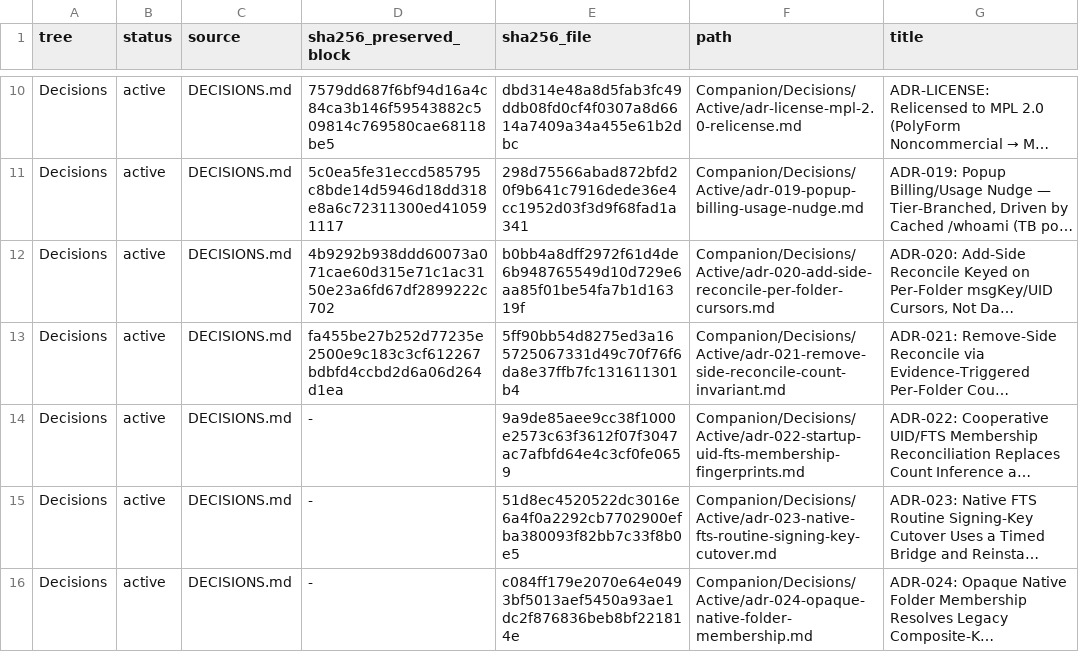
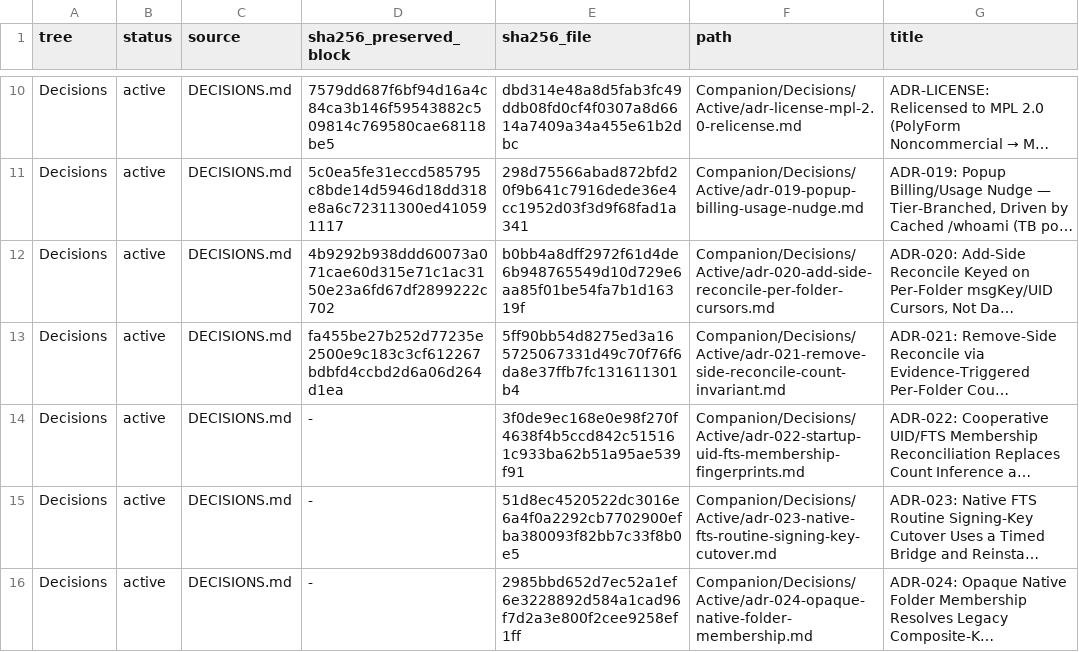
Before and after one commit to TabMail/tabmail-thunderbird, a TSV file: Companion/Decisions/manifest.tsv, drawn as a sheet; only a part is shown, gaps mark what is left out; long unchanged cells end in …; the diff names each change by its address in the sheet, - before the commit and + after, or states it on an @@ line.

```diff
--- a/Companion/Decisions/manifest.tsv
+++ b/Companion/Decisions/manifest.tsv
-E14 (sha256_file): 9a9de85aee9cc38f1000e2573c63f3612f07f3047ac7afbfd64e4c3cf0fe0659
+E14 (sha256_file): 3f0de9ec168e0e98f270f4638f4b5ccd842c515161c933ba62b51a95ae539f91
-E16 (sha256_file): c084ff179e2070e64e0493bf5013aef5450a93ae1dc2f876836beb8bf221814e
+E16 (sha256_file): 2985bbd652d7ec52a1ef6e3228892d584a1cad96f7d2a3e800f2cee9258ef1ff
```
Also changed, not shown: 8 other files.
